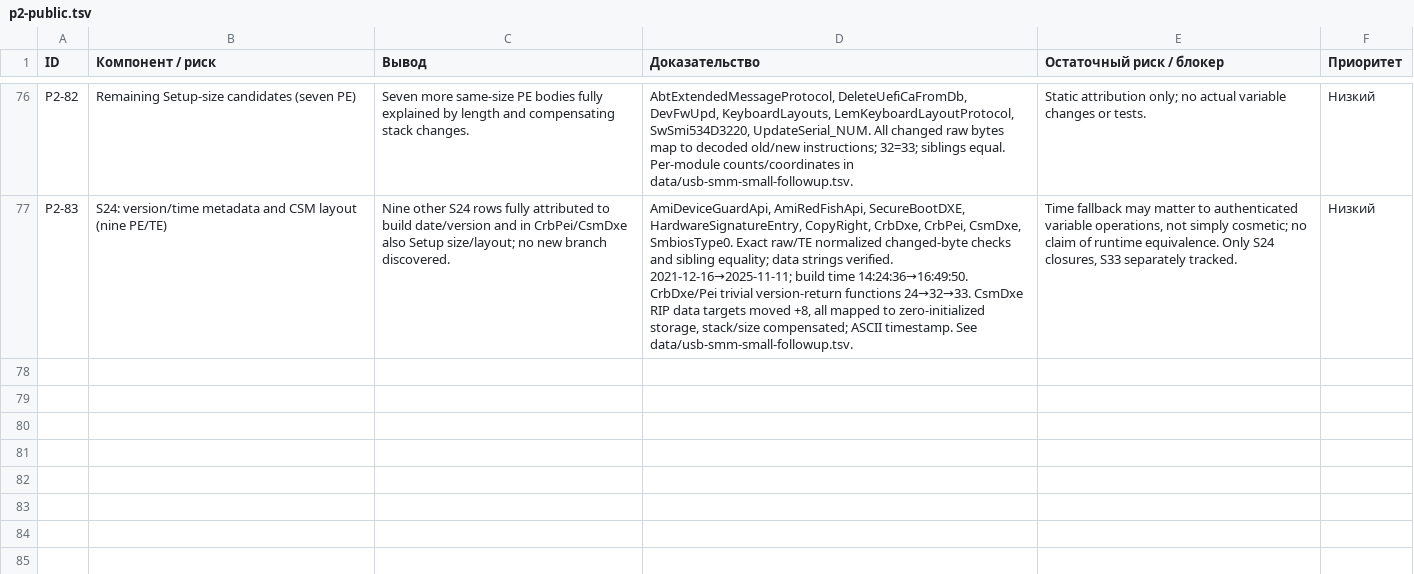
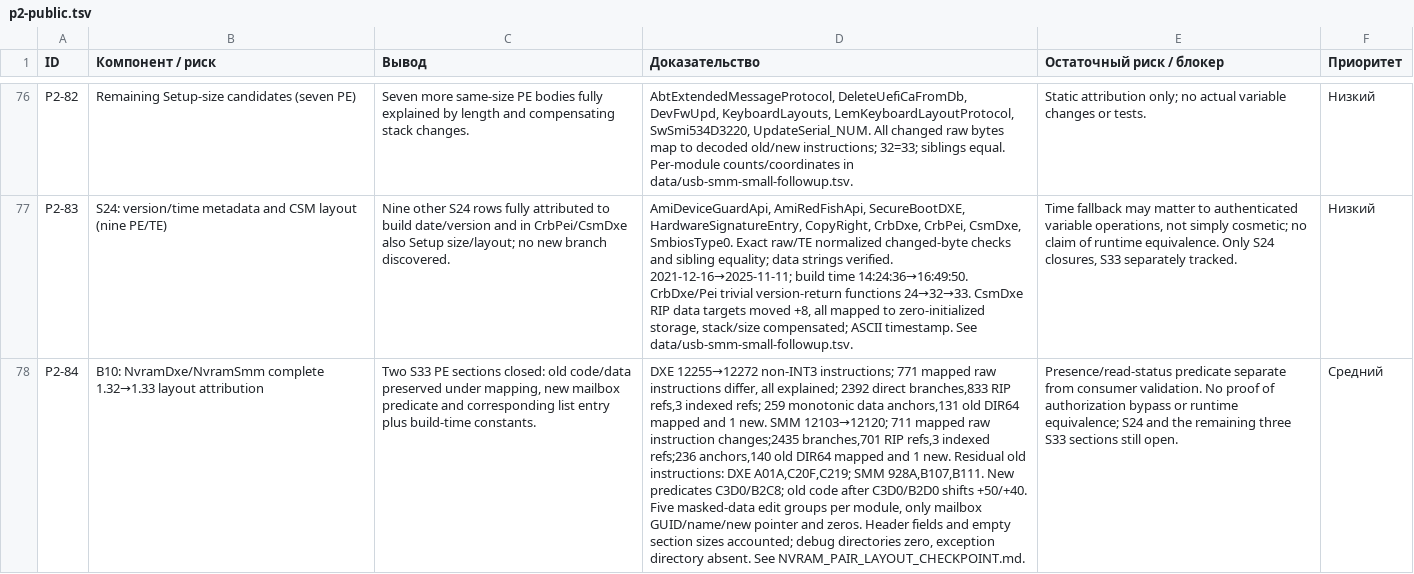
Before and after one commit to kaaburgh/public-research, a TSV file: lenovo-m75n-bios-audit/data/p2-public.tsv, drawn as a sheet; only a part is shown, gaps mark what is left out; the diff names each change by its address in the sheet, - before the commit and + after, or states it on an @@ line.

Commit message:
M75n audit: close two S33 NVRAM layout comparisons

```diff
--- a/lenovo-m75n-bios-audit/data/p2-public.tsv
+++ b/lenovo-m75n-bios-audit/data/p2-public.tsv
+row 78: P2-84 | B10: NvramDxe/NvramSmm complete 1.32→1.33 layout attribution | Two S33 PE sections closed: old code/data preserved under mapping, new mailbox predicate and corresponding list entry plus build-time constants. | DXE 12255→12272 non-INT3 instructions; 771 mapped raw instructions differ, all explained; 2392 direct branches,833 RIP refs,3 indexed refs; 259 monotonic data anchors,131 old DIR64 mapped and 1 new. SMM 12103→12120; 711 mapped raw instruction changes;2435 branches,701 RIP refs,3 indexed refs;236 anchors,140 old DIR64 mapped and 1 new. Residual old instructions: DXE A01A,C20F,C219; SMM 928A,B107,B111. New predicates C3D0/B2C8; old code after C3D0/B2D0 shifts +50/+40. Five masked-data edit groups per module, only mailbox GUID/name/new pointer and zeros. Header fields and empty section sizes accounted; debug directories zero, exception directory absent. See NVRAM_PAIR_LAYOUT_CHECKPOINT.md. | Presence/read-status predicate separate from consumer validation. No proof of authorization bypass or runtime equivalence; S24 and the remaining three S33 sections still open. | Средний
```
Also changed, not shown: lenovo-m75n-bios-audit/data/pending.tsv, lenovo-m75n-bios-audit/data/s33-attribution.tsv, 5 other files.
